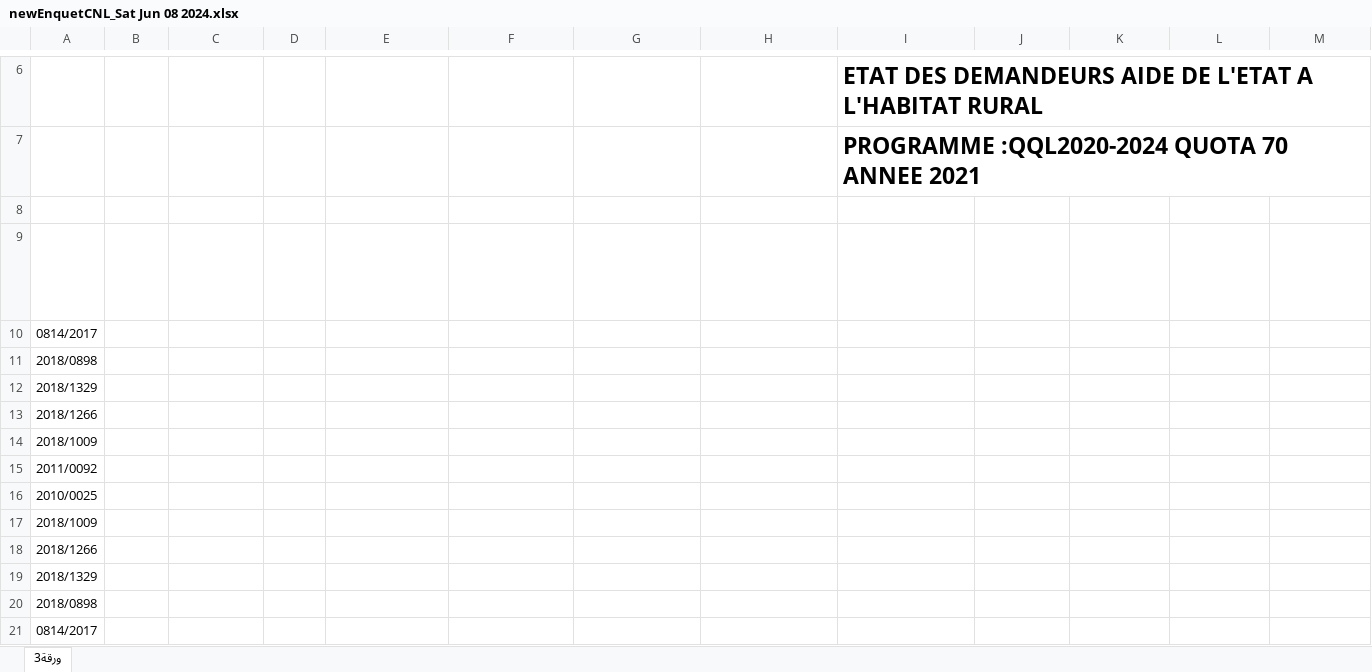
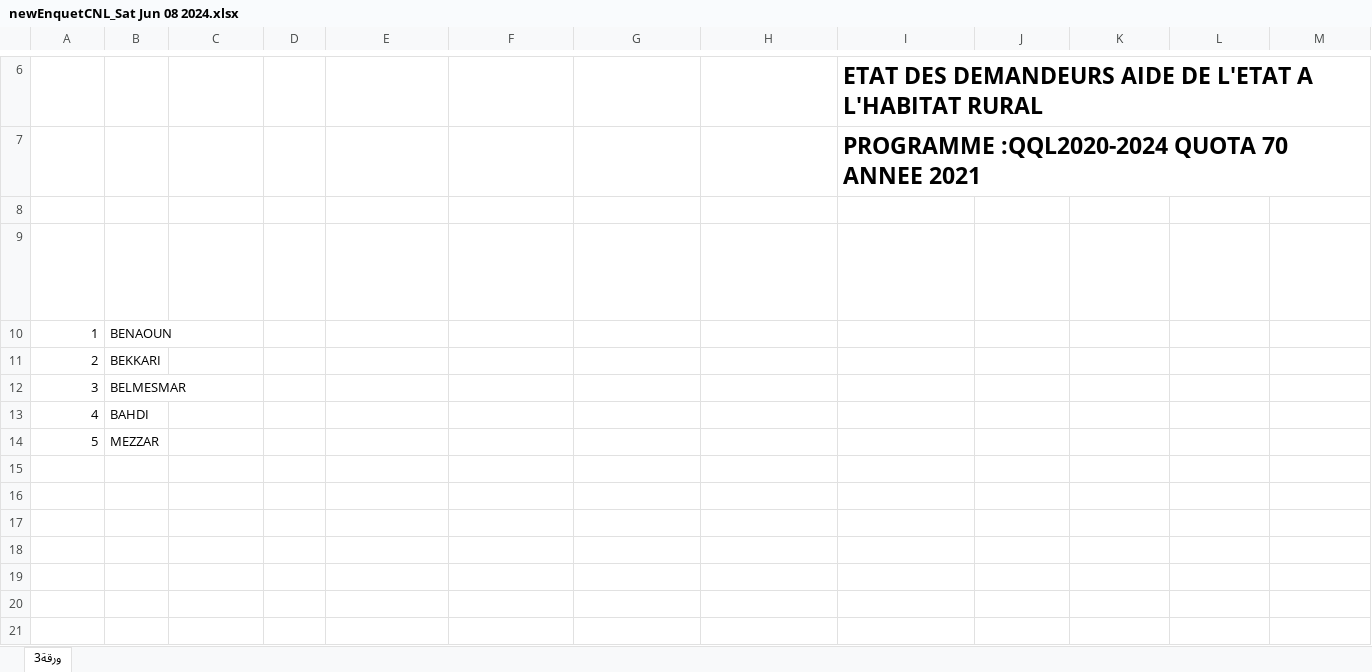
Before and after one commit to hmdmok/SDL3, an Excel workbook: newEnquetCNL_Sat Jun 08 2024.xlsx, sheet ورقة3, drawn as a sheet; only a part is shown, gaps mark what is left out; values as stored, in another font and other column widths than the file's, no borders; removed rows and columns are numbered as before the commit, all else as after; rows hold the shown columns only; the diff names each change by its address in the sheet, - before the commit and + after, or states it on an @@ line.

```diff
--- a/newEnquetCNL_Sat Jun 08 2024.xlsx (sheet ورقة3)
+++ b/newEnquetCNL_Sat Jun 08 2024.xlsx (sheet ورقة3)
-row 10: 0814/2017
-row 11: 2018/0898
-row 12: 2018/1329
-row 13: 2018/1266
-row 14: 2018/1009
-row 15: 2011/0092
-row 16: 2010/0025
-row 17: 2018/1009
-row 18: 2018/1266
-row 19: 2018/1329
-row 20: 2018/0898
-row 21: 0814/2017
+row 10: 1 | BENAOUN
+row 11: 2 | BEKKARI
+row 12: 3 | BELMESMAR
+row 13: 4 | BAHDI
+row 14: 5 | MEZZAR
```
Also changed, not shown: 7 other files.
